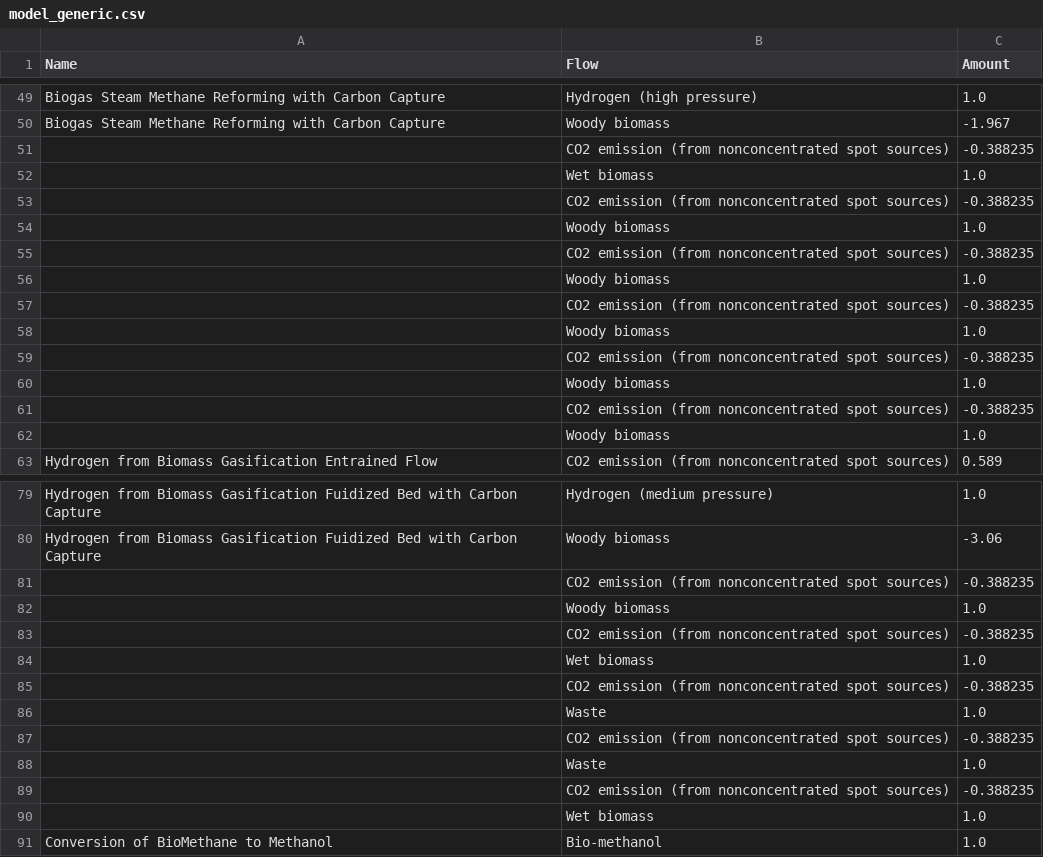
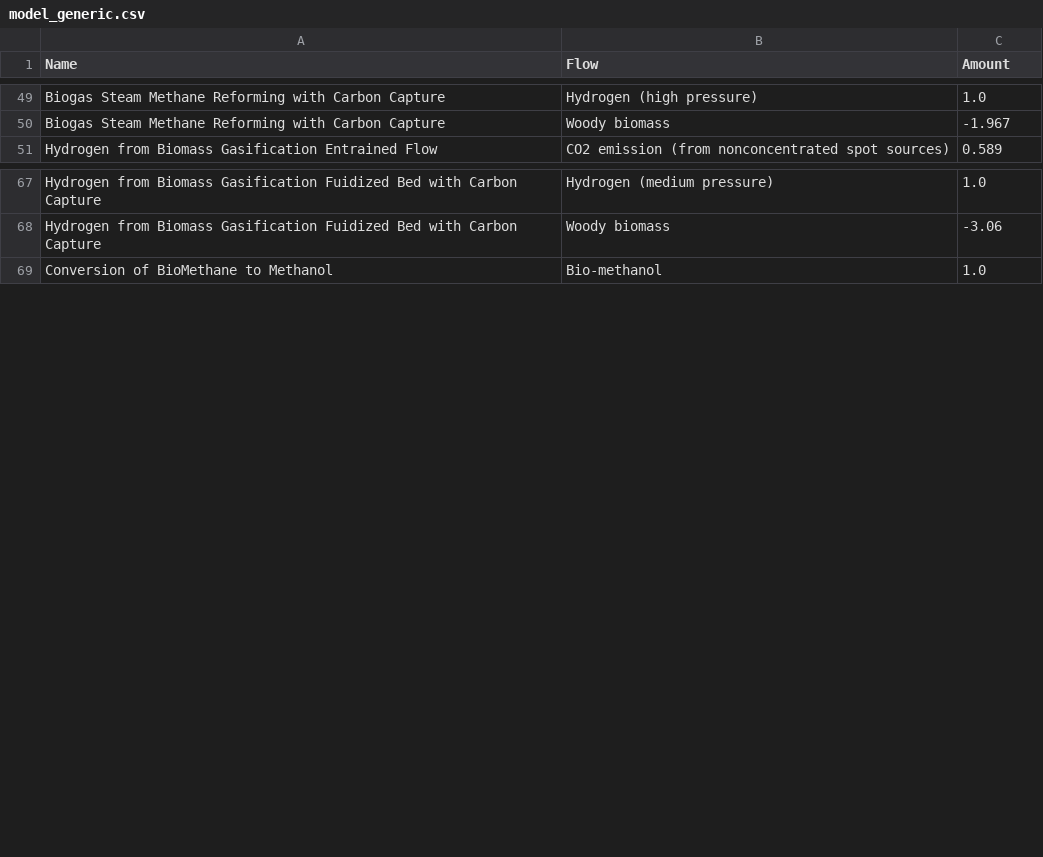
Before and after one commit to matthieu-str/mescal, a CSV file: docs/_static/model_generic.csv, drawn as a sheet; only a part is shown, gaps mark what is left out; the diff covers the shown part only; the diff names each change by its address in the sheet, - before the commit and + after, or states it on an @@ line.

```diff
--- a/docs/_static/model_generic.csv
+++ b/docs/_static/model_generic.csv
-row 51:  | CO2 emission (from nonconcentrated spot sources) | -0.388235
-row 52:  | Wet biomass | 1.0
-row 53:  | CO2 emission (from nonconcentrated spot sources) | -0.388235
-row 54:  | Woody biomass | 1.0
-row 55:  | CO2 emission (from nonconcentrated spot sources) | -0.388235
-row 56:  | Woody biomass | 1.0
-row 57:  | CO2 emission (from nonconcentrated spot sources) | -0.388235
-row 58:  | Woody biomass | 1.0
-row 59:  | CO2 emission (from nonconcentrated spot sources) | -0.388235
-row 60:  | Woody biomass | 1.0
-row 61:  | CO2 emission (from nonconcentrated spot sources) | -0.388235
-row 62:  | Woody biomass | 1.0
-row 81:  | CO2 emission (from nonconcentrated spot sources) | -0.388235
-row 82:  | Woody biomass | 1.0
-row 83:  | CO2 emission (from nonconcentrated spot sources) | -0.388235
-row 84:  | Wet biomass | 1.0
-row 85:  | CO2 emission (from nonconcentrated spot sources) | -0.388235
-row 86:  | Waste | 1.0
-row 87:  | CO2 emission (from nonconcentrated spot sources) | -0.388235
-row 88:  | Waste | 1.0
-row 89:  | CO2 emission (from nonconcentrated spot sources) | -0.388235
-row 90:  | Wet biomass | 1.0
```
Also changed, not shown: 20 removed rows elsewhere in this file, docs/_static/model_energyscope.csv.
